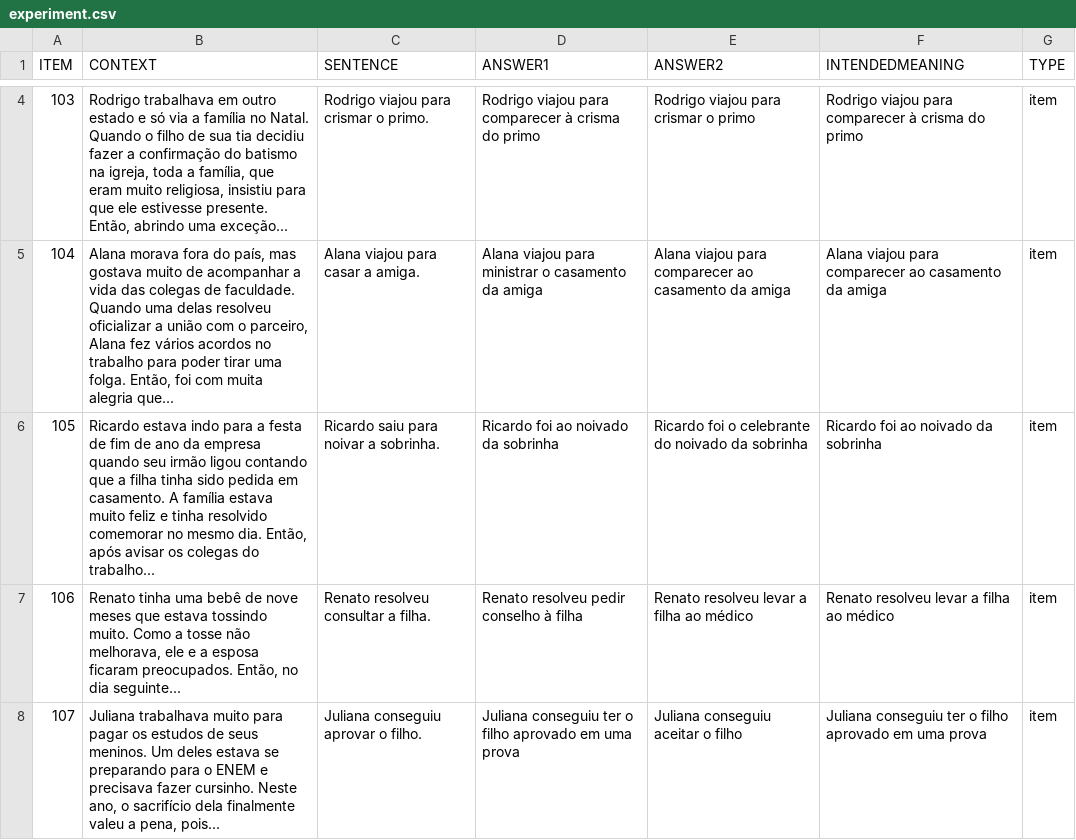
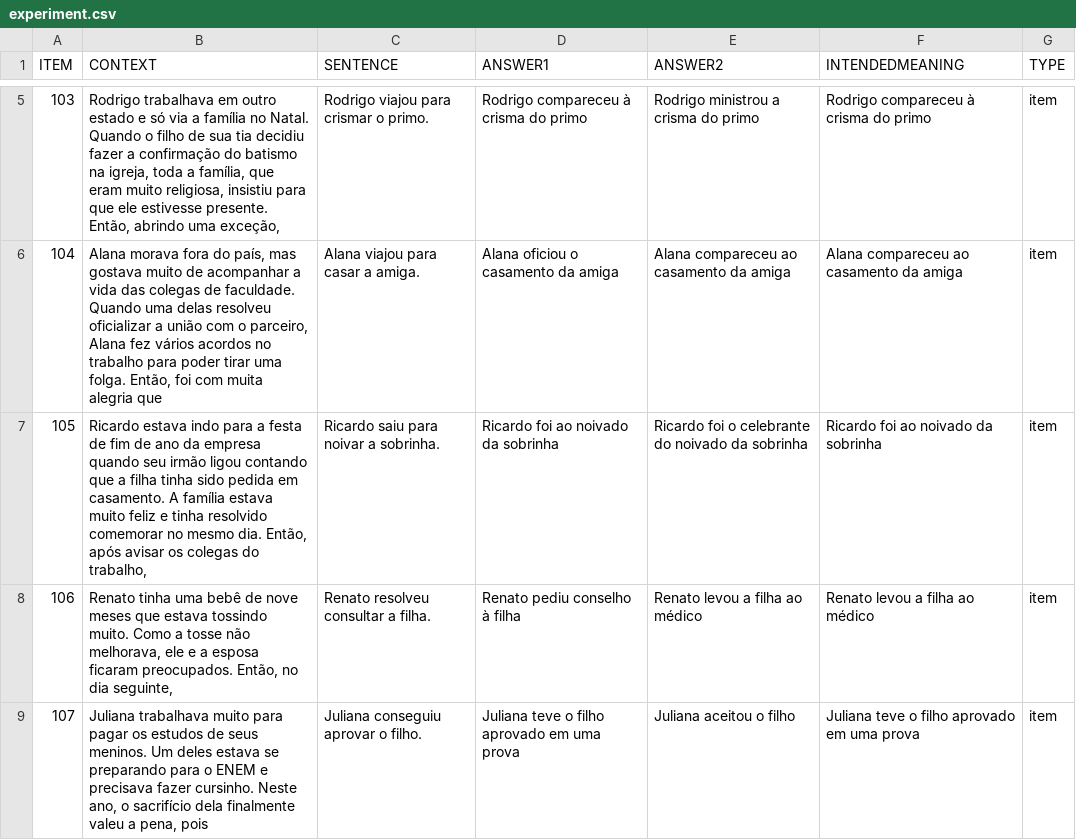
Before and after one commit to yasufmg/experimentlc, a CSV file: chunk_includes/experiment.csv, drawn as a sheet; only a part is shown, gaps mark what is left out; the diff covers the shown part only.

Commit message:
Update experiment.csv

```diff
--- a/chunk_includes/experiment.csv
+++ b/chunk_includes/experiment.csv
@@ -4,5 +5,5 @@ ITEM,CONTEXT,SENTENCE,ANSWER1,ANSWER2,INTENDEDMEANING,TYPE
-103,"Rodrigo trabalhava em outro estado e só via a família no Natal. Quando o filho de sua tia decidiu fazer a confirmação do batismo na igreja, toda a família, que eram muito religiosa, insistiu para que ele estivesse presente. Então, abrindo uma exceção...",Rodrigo viajou para crismar o primo.,Rodrigo viajou para comparecer à crisma do primo,Rodrigo viajou para crismar o primo,Rodrigo viajou para comparecer à crisma do primo,item
-104,"Alana morava fora do país, mas gostava muito de acompanhar a vida das colegas de faculdade. Quando uma delas resolveu oficializar a união com o parceiro, Alana fez vários acordos no trabalho para poder tirar uma folga. Então, foi com muita alegria que...",Alana viajou para casar a amiga.,Alana viajou para ministrar o casamento da amiga,Alana viajou para comparecer ao casamento da amiga,Alana viajou para comparecer ao casamento da amiga,item
-105,"Ricardo estava indo para a festa de fim de ano da empresa quando seu irmão ligou contando que a filha tinha sido pedida em casamento. A família estava muito feliz e tinha resolvido comemorar no mesmo dia. Então, após avisar os colegas do trabalho...",Ricardo saiu para noivar a sobrinha.,Ricardo foi ao noivado da sobrinha,Ricardo foi o celebrante do noivado da sobrinha,Ricardo foi ao noivado da sobrinha,item
-106,"Renato tinha uma bebê de nove meses que estava tossindo muito. Como a tosse não melhorava, ele e a esposa ficaram preocupados. Então, no dia seguinte...",Renato resolveu consultar a filha.,Renato resolveu pedir conselho à filha,Renato resolveu levar a filha ao médico,Renato resolveu levar a filha ao médico,item
-107,"Juliana trabalhava muito para pagar os estudos de seus meninos. Um deles estava se preparando para o ENEM e precisava fazer cursinho. Neste ano, o sacrifício dela finalmente valeu a pena, pois...",Juliana conseguiu aprovar o filho.,Juliana conseguiu ter o filho aprovado em uma prova,Juliana conseguiu aceitar o filho,Juliana conseguiu ter o filho aprovado em uma prova,item
+103,"Rodrigo trabalhava em outro estado e só via a família no Natal. Quando o filho de sua tia decidiu fazer a confirmação do batismo na igreja, toda a família, que eram muito religiosa, insistiu para que ele estivesse presente. Então, abrindo uma exceção,",Rodrigo viajou para crismar o primo.,Rodrigo compareceu à crisma do primo,Rodrigo ministrou a crisma do primo,Rodrigo compareceu à crisma do primo,item
+104,"Alana morava fora do país, mas gostava muito de acompanhar a vida das colegas de faculdade. Quando uma delas resolveu oficializar a união com o parceiro, Alana fez vários acordos no trabalho para poder tirar uma folga. Então, foi com muita alegria que",Alana viajou para casar a amiga.,Alana oficiou o casamento da amiga,Alana compareceu ao casamento da amiga,Alana compareceu ao casamento da amiga,item
+105,"Ricardo estava indo para a festa de fim de ano da empresa quando seu irmão ligou contando que a filha tinha sido pedida em casamento. A família estava muito feliz e tinha resolvido comemorar no mesmo dia. Então, após avisar os colegas do trabalho,",Ricardo saiu para noivar a sobrinha.,Ricardo foi ao noivado da sobrinha,Ricardo foi o celebrante do noivado da sobrinha,Ricardo foi ao noivado da sobrinha,item
+106,"Renato tinha uma bebê de nove meses que estava tossindo muito. Como a tosse não melhorava, ele e a esposa ficaram preocupados. Então, no dia seguinte,",Renato resolveu consultar a filha.,Renato pediu conselho à filha,Renato levou a filha ao médico,Renato levou a filha ao médico,item
+107,"Juliana trabalhava muito para pagar os estudos de seus meninos. Um deles estava se preparando para o ENEM e precisava fazer cursinho. Neste ano, o sacrifício dela finalmente valeu a pena, pois",Juliana conseguiu aprovar o filho.,Juliana teve o filho aprovado em uma prova,Juliana aceitou o filho,Juliana teve o filho aprovado em uma prova,item
```
Also changed, not shown: 1 added row and 18 edited cells elsewhere in this file.
